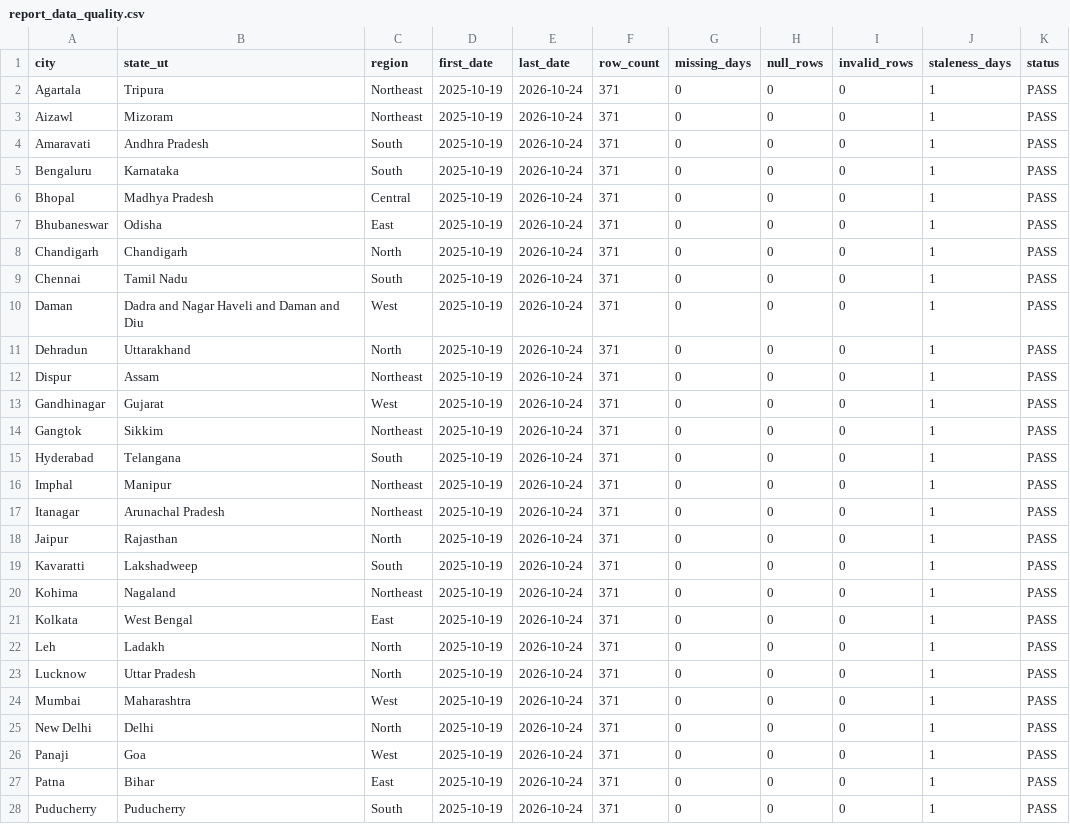
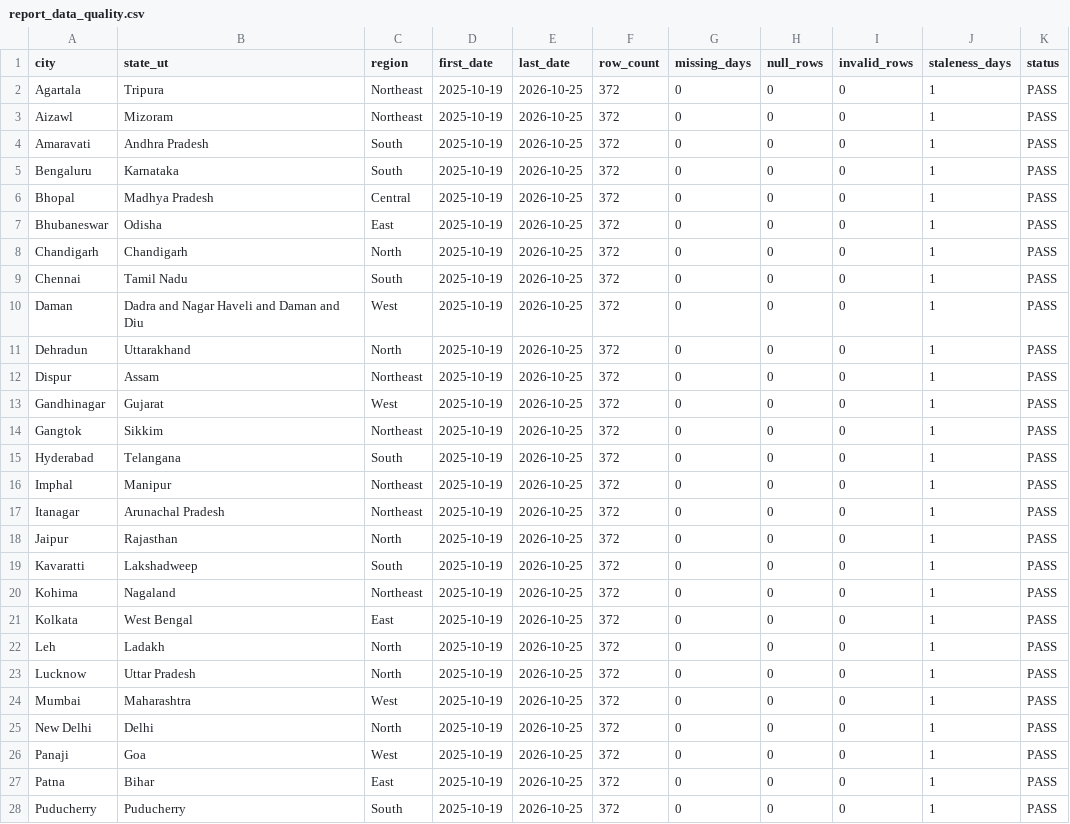
Before and after one commit to srishti-portfolio/weather-analysis-dashboard, a CSV file: powerbi/data/report_data_quality.csv, drawn as a sheet; only a part is shown; the diff covers the shown part only.

```diff
--- a/powerbi/data/report_data_quality.csv
+++ b/powerbi/data/report_data_quality.csv
@@ -1,28 +1,28 @@
 city,state_ut,region,first_date,last_date,row_count,missing_days,null_rows,invalid_rows,staleness_days,status
-Agartala,Tripura,Northeast,2025-10-19,2026-10-24,371,0,0,0,1,PASS
-Aizawl,Mizoram,Northeast,2025-10-19,2026-10-24,371,0,0,0,1,PASS
-Amaravati,Andhra Pradesh,South,2025-10-19,2026-10-24,371,0,0,0,1,PASS
-Bengaluru,Karnataka,South,2025-10-19,2026-10-24,371,0,0,0,1,PASS
-Bhopal,Madhya Pradesh,Central,2025-10-19,2026-10-24,371,0,0,0,1,PASS
-Bhubaneswar,Odisha,East,2025-10-19,2026-10-24,371,0,0,0,1,PASS
-Chandigarh,Chandigarh,North,2025-10-19,2026-10-24,371,0,0,0,1,PASS
-Chennai,Tamil Nadu,South,2025-10-19,2026-10-24,371,0,0,0,1,PASS
-Daman,Dadra and Nagar Haveli and Daman and Diu,West,2025-10-19,2026-10-24,371,0,0,0,1,PASS
-Dehradun,Uttarakhand,North,2025-10-19,2026-10-24,371,0,0,0,1,PASS
-Dispur,Assam,Northeast,2025-10-19,2026-10-24,371,0,0,0,1,PASS
-Gandhinagar,Gujarat,West,2025-10-19,2026-10-24,371,0,0,0,1,PASS
-Gangtok,Sikkim,Northeast,2025-10-19,2026-10-24,371,0,0,0,1,PASS
-Hyderabad,Telangana,South,2025-10-19,2026-10-24,371,0,0,0,1,PASS
-Imphal,Manipur,Northeast,2025-10-19,2026-10-24,371,0,0,0,1,PASS
-Itanagar,Arunachal Pradesh,Northeast,2025-10-19,2026-10-24,371,0,0,0,1,PASS
-Jaipur,Rajasthan,North,2025-10-19,2026-10-24,371,0,0,0,1,PASS
-Kavaratti,Lakshadweep,South,2025-10-19,2026-10-24,371,0,0,0,1,PASS
-Kohima,Nagaland,Northeast,2025-10-19,2026-10-24,371,0,0,0,1,PASS
-Kolkata,West Bengal,East,2025-10-19,2026-10-24,371,0,0,0,1,PASS
-Leh,Ladakh,North,2025-10-19,2026-10-24,371,0,0,0,1,PASS
-Lucknow,Uttar Pradesh,North,2025-10-19,2026-10-24,371,0,0,0,1,PASS
-Mumbai,Maharashtra,West,2025-10-19,2026-10-24,371,0,0,0,1,PASS
-New Delhi,Delhi,North,2025-10-19,2026-10-24,371,0,0,0,1,PASS
-Panaji,Goa,West,2025-10-19,2026-10-24,371,0,0,0,1,PASS
-Patna,Bihar,East,2025-10-19,2026-10-24,371,0,0,0,1,PASS
-Puducherry,Puducherry,South,2025-10-19,2026-10-24,371,0,0,0,1,PASS
+Agartala,Tripura,Northeast,2025-10-19,2026-10-25,372,0,0,0,1,PASS
+Aizawl,Mizoram,Northeast,2025-10-19,2026-10-25,372,0,0,0,1,PASS
+Amaravati,Andhra Pradesh,South,2025-10-19,2026-10-25,372,0,0,0,1,PASS
+Bengaluru,Karnataka,South,2025-10-19,2026-10-25,372,0,0,0,1,PASS
+Bhopal,Madhya Pradesh,Central,2025-10-19,2026-10-25,372,0,0,0,1,PASS
+Bhubaneswar,Odisha,East,2025-10-19,2026-10-25,372,0,0,0,1,PASS
+Chandigarh,Chandigarh,North,2025-10-19,2026-10-25,372,0,0,0,1,PASS
+Chennai,Tamil Nadu,South,2025-10-19,2026-10-25,372,0,0,0,1,PASS
+Daman,Dadra and Nagar Haveli and Daman and Diu,West,2025-10-19,2026-10-25,372,0,0,0,1,PASS
+Dehradun,Uttarakhand,North,2025-10-19,2026-10-25,372,0,0,0,1,PASS
+Dispur,Assam,Northeast,2025-10-19,2026-10-25,372,0,0,0,1,PASS
+Gandhinagar,Gujarat,West,2025-10-19,2026-10-25,372,0,0,0,1,PASS
+Gangtok,Sikkim,Northeast,2025-10-19,2026-10-25,372,0,0,0,1,PASS
+Hyderabad,Telangana,South,2025-10-19,2026-10-25,372,0,0,0,1,PASS
+Imphal,Manipur,Northeast,2025-10-19,2026-10-25,372,0,0,0,1,PASS
+Itanagar,Arunachal Pradesh,Northeast,2025-10-19,2026-10-25,372,0,0,0,1,PASS
+Jaipur,Rajasthan,North,2025-10-19,2026-10-25,372,0,0,0,1,PASS
+Kavaratti,Lakshadweep,South,2025-10-19,2026-10-25,372,0,0,0,1,PASS
+Kohima,Nagaland,Northeast,2025-10-19,2026-10-25,372,0,0,0,1,PASS
+Kolkata,West Bengal,East,2025-10-19,2026-10-25,372,0,0,0,1,PASS
+Leh,Ladakh,North,2025-10-19,2026-10-25,372,0,0,0,1,PASS
+Lucknow,Uttar Pradesh,North,2025-10-19,2026-10-25,372,0,0,0,1,PASS
+Mumbai,Maharashtra,West,2025-10-19,2026-10-25,372,0,0,0,1,PASS
+New Delhi,Delhi,North,2025-10-19,2026-10-25,372,0,0,0,1,PASS
+Panaji,Goa,West,2025-10-19,2026-10-25,372,0,0,0,1,PASS
+Patna,Bihar,East,2025-10-19,2026-10-25,372,0,0,0,1,PASS
+Puducherry,Puducherry,South,2025-10-19,2026-10-25,372,0,0,0,1,PASS
```
Also changed, not shown: 14 edited cells elsewhere in this file, powerbi/data/pipeline_runs.csv, powerbi/data/report_city_summary_30d.csv, 6 other files.
